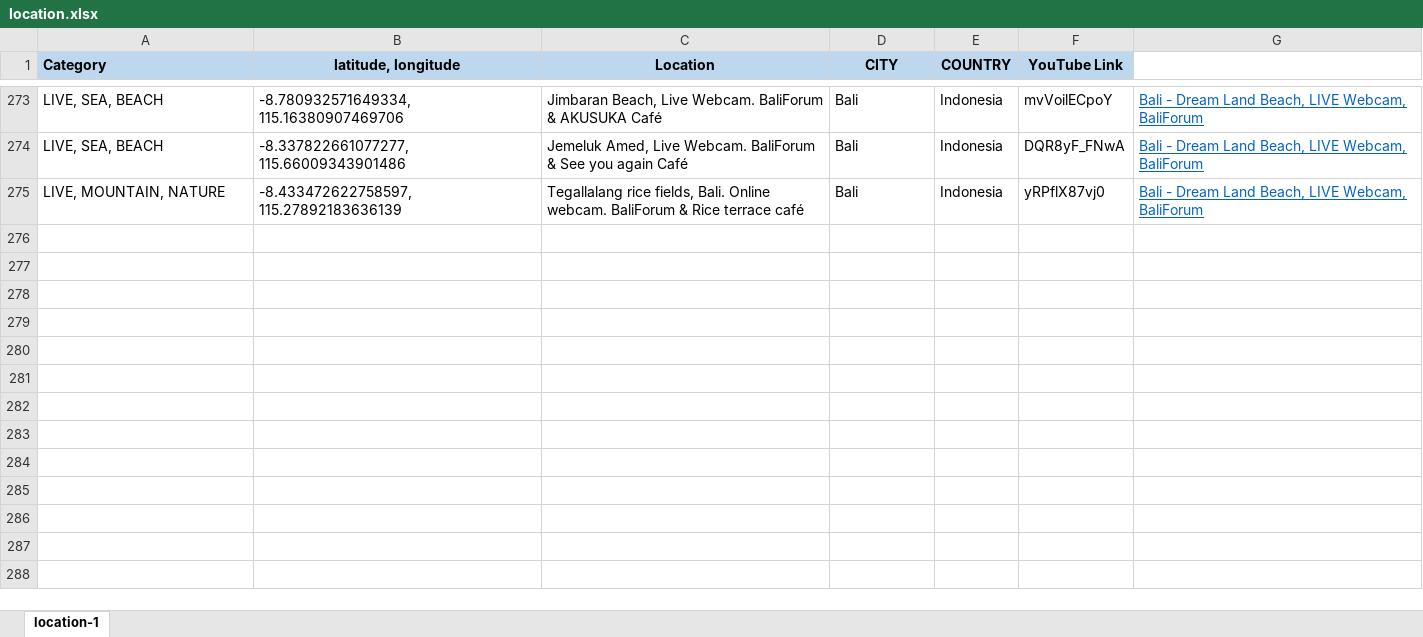
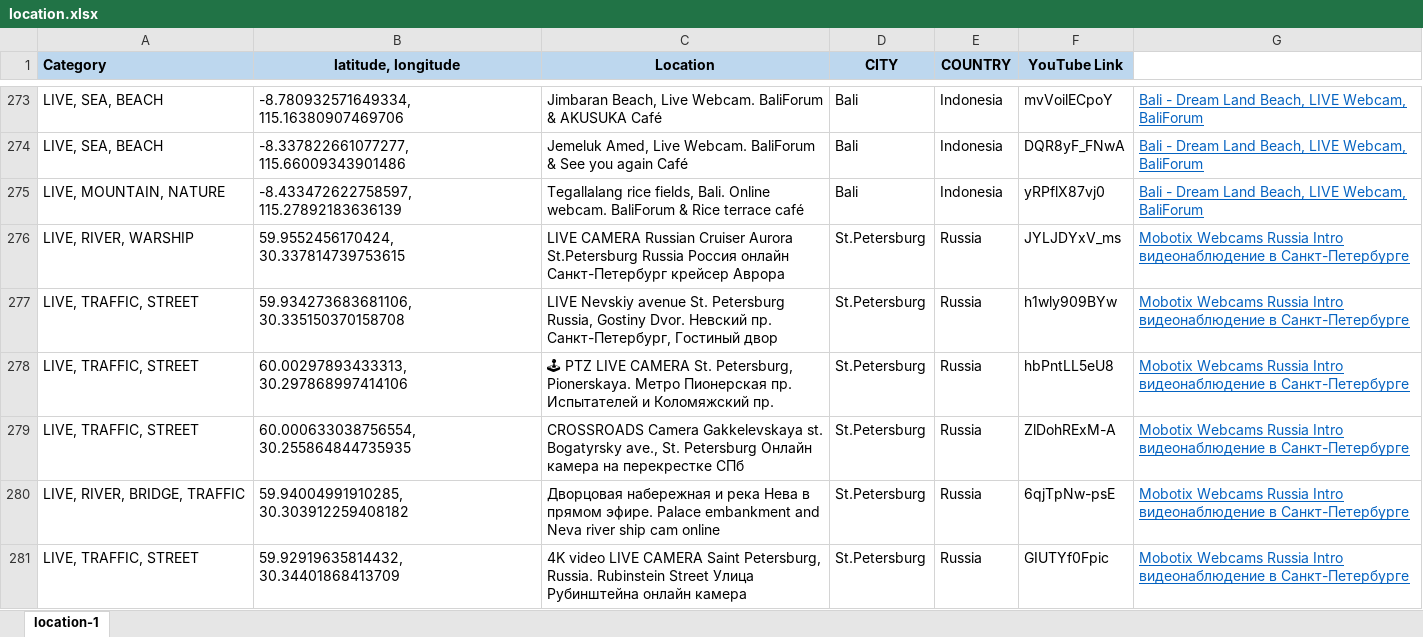
Before and after one commit to Map-youtube/map-youtube, an Excel workbook: location.xlsx, sheet location-1, drawn as a sheet; only a part is shown, gaps mark what is left out; values as stored, in another font and other column widths than the file's, no borders; conditional formats not drawn; the diff names each change by its address in the sheet, - before the commit and + after, or states it on an @@ line.

Commit message:
Add files via upload

```diff
--- a/location.xlsx (sheet location-1)
+++ b/location.xlsx (sheet location-1)
+row 276: LIVE, RIVER, WARSHIP | 59.9552456170424, 30.337814739753615 | LIVE CAMERA Russian Cruiser Aurora St.Petersburg Russia Россия онлайн Санкт-Петербург крейсер Аврора | St.Petersburg | Russia | JYLJDYxV_ms | Mobotix Webcams Russia Intro видеонаблюдение в Санкт-Петербурге
+row 277: LIVE, TRAFFIC, STREET | 59.934273683681106, 30.335150370158708 | LIVE Nevskiy avenue St. Petersburg Russia, Gostiny Dvor. Невский пр. Санкт-Петербург, Гостиный двор | St.Petersburg | Russia | h1wly909BYw | Mobotix Webcams Russia Intro видеонаблюдение в Санкт-Петербурге
+row 278: LIVE, TRAFFIC, STREET | 60.00297893433313, 30.297868997414106 | 🕹 PTZ LIVE CAMERA St. Petersburg, Pionerskaya. Метро Пионерская пр. Испытателей и Коломяжский пр. | St.Petersburg | Russia | hbPntLL5eU8 | Mobotix Webcams Russia Intro видеонаблюдение в Санкт-Петербурге
+row 279: LIVE, TRAFFIC, STREET | 60.000633038756554, 30.255864844735935 | CROSSROADS Camera Gakkelevskaya st. Bogatyrsky ave., St. Petersburg Онлайн камера на перекрестке СПб | St.Petersburg | Russia | ZlDohRExM-A | Mobotix Webcams Russia Intro видеонаблюдение в Санкт-Петербурге
+row 280: LIVE, RIVER, BRIDGE, TRAFFIC | 59.94004991910285, 30.303912259408182 | Дворцовая набережная и река Нева в прямом эфире. Palace embankment and Neva river ship cam online | St.Petersburg | Russia | 6qjTpNw-psE | Mobotix Webcams Russia Intro видеонаблюдение в Санкт-Петербурге
+row 281: LIVE, TRAFFIC, STREET | 59.92919635814432, 30.34401868413709 | 4K video LIVE CAMERA Saint Petersburg, Russia. Rubinstein Street Улица Рубинштейна онлайн камера | St.Petersburg | Russia | GIUTYf0Fpic | Mobotix Webcams Russia Intro видеонаблюдение в Санкт-Петербурге
```
